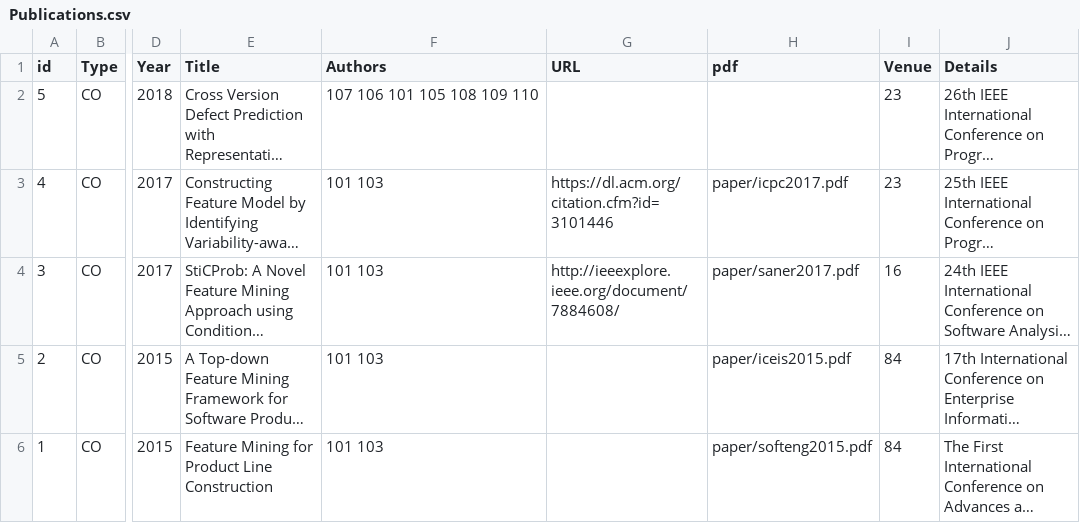
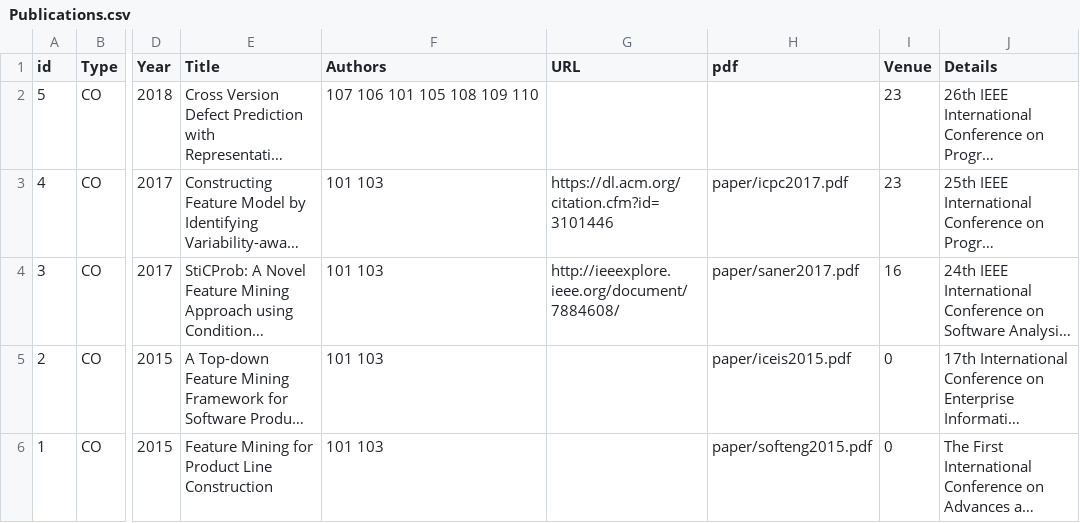
Before and after one commit to csytang/host, a CSV file: research/publication/csv_file/Publications.csv, drawn as a sheet; only a part is shown, gaps mark what is left out; long unchanged cells end in …; the diff names each change by its address in the sheet, - before the commit and + after, or states it on an @@ line.

```diff
--- a/research/publication/csv_file/Publications.csv
+++ b/research/publication/csv_file/Publications.csv
-I5:I6 (Venue): 84
+I5:I6 (Venue): 0
```
Also changed, not shown: research/publication/csv_file/Venues.csv, 1 other file.
